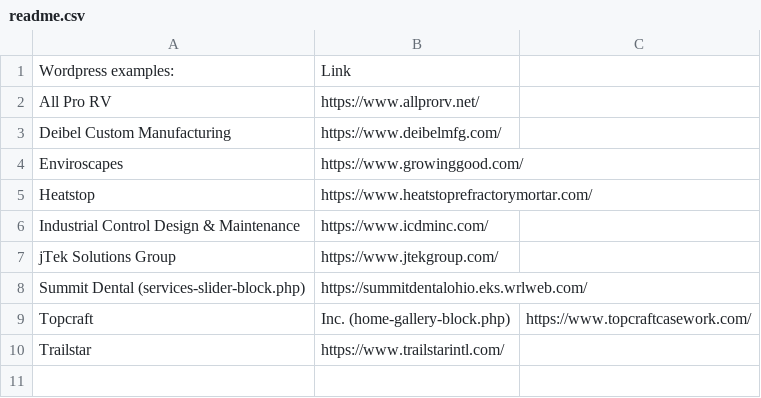
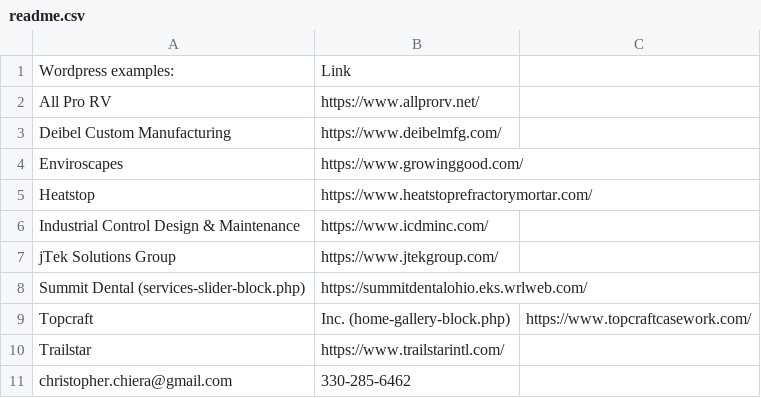
Before and after one commit to cchiera/wpblocks, a CSV file: readme.csv, drawn as a sheet.

Commit message:
Update readme.csv

```diff
--- a/readme.csv
+++ b/readme.csv
@@ -10 +10,2 @@ Topcraft, Inc. (home-gallery-block.php),https://www.topcraftcasework.com/
 Trailstar,https://www.trailstarintl.com/
+christopher.chiera@gmail.com, 330-285-6462
```
